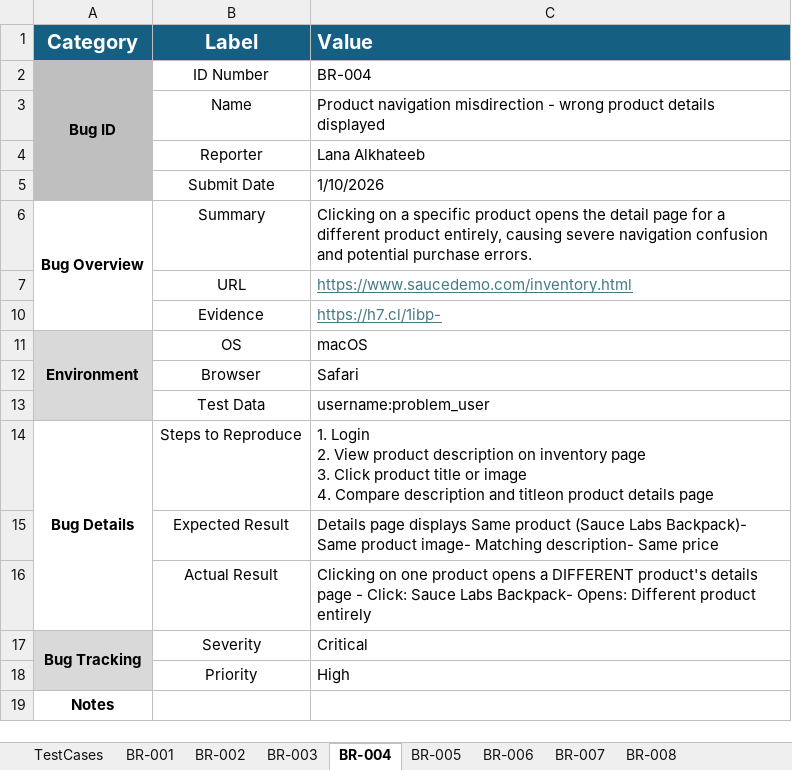
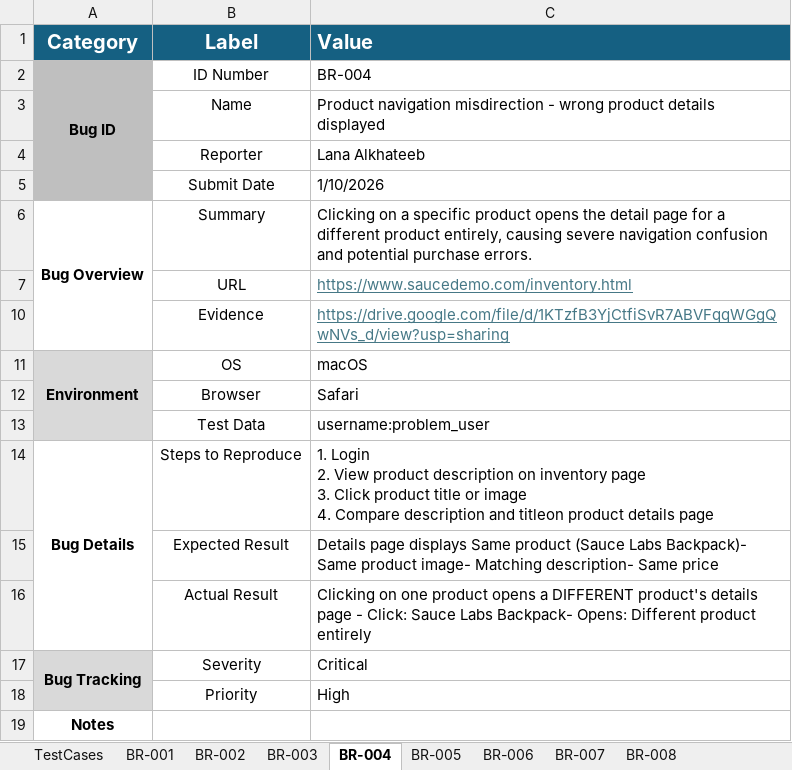
Before and after one commit to Lanaala/qa-saucedemo-dummyjson, an Excel workbook: 02-Manual/Final-Testcases-excelsheet-Htu .xlsx, sheet BR-004, drawn as a sheet; values as stored, in another font and other column widths than the file's, no borders; the diff names each change by its address in the sheet, - before the commit and + after, or states it on an @@ line.

```diff
--- a/02-Manual/Final-Testcases-excelsheet-Htu .xlsx (sheet BR-004)
+++ b/02-Manual/Final-Testcases-excelsheet-Htu .xlsx (sheet BR-004)
-C10 (Value): https://h7.cl/1ibp-
+C10 (Value): https://drive.google.com/file/d/1KTzfB3YjCtfiSvR7ABVFqqWGgQwNVs_d/view?usp=sharing
```
Also changed, not shown: sheet TestCases, sheet BR-001, sheet BR-002, sheet BR-005, sheet BR-003, sheet BR-008, 1 more sheet, 1 other file.
